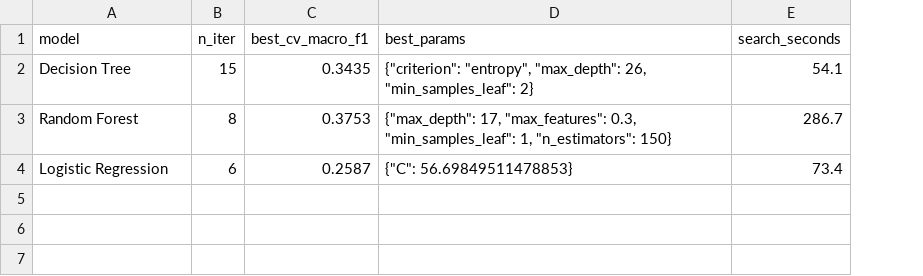
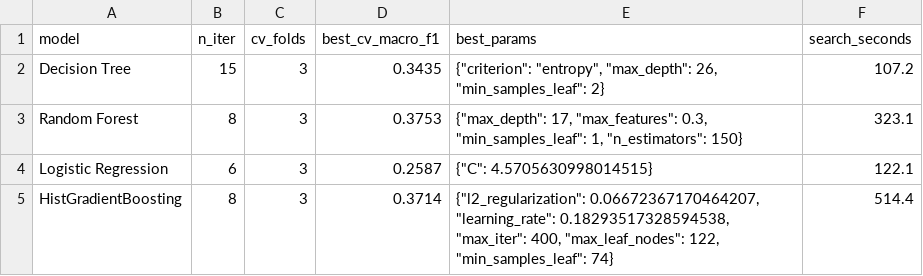
Before and after one commit to Abin-Shaji-Thomas/Smart-Traffic-Accident-Analysis-and-Severity-Prediction, a CSV file: reports/metrics/hyperparameter_search.csv, drawn as a sheet; addresses are those after the commit; the diff names each change by its address in the sheet, - before the commit and + after, or states it on an @@ line.

```diff
--- a/reports/metrics/hyperparameter_search.csv
+++ b/reports/metrics/hyperparameter_search.csv
+column C (cv_folds), rows 2-4: all 3
-F2 (search_seconds): 54.1
+F2 (search_seconds): 107.2
-F3 (search_seconds): 286.7
+F3 (search_seconds): 323.1
-E4 (best_params): {"C": 56.69849511478853}
+E4 (best_params): {"C": 4.5705630998014515}
-F4 (search_seconds): 73.4
+F4 (search_seconds): 122.1
+row 5: HistGradientBoosting | 8 | 3 | 0.3714 | {"l2_regularization": 0.06672367170464207, "learning_rate": 0.18293517328594538, "max_iter": 400, "max_leaf_nodes": 122, "min_samples_leaf": 74} | 514.4
```
Also changed, not shown: reports/metrics/class_weight_comparison.csv, reports/metrics/lr_coefficients.csv, 30 other files.
